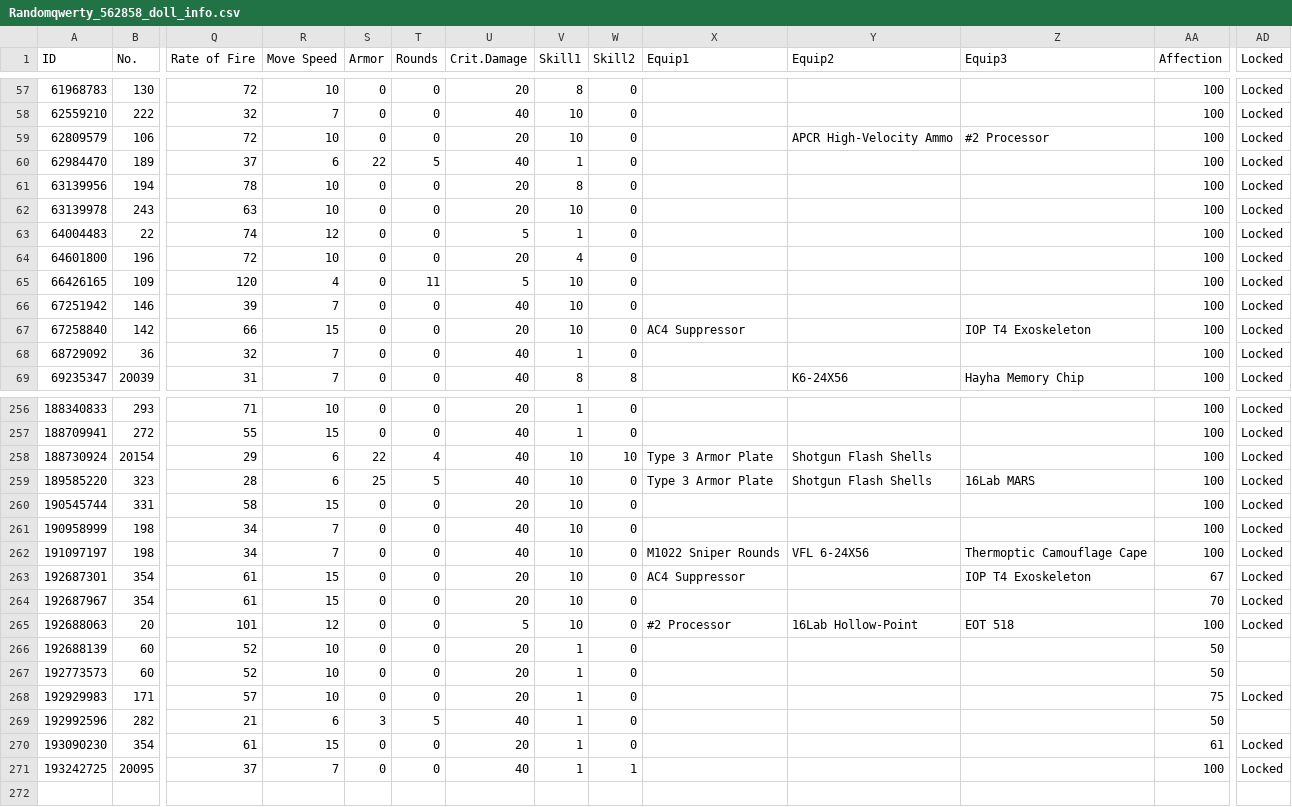
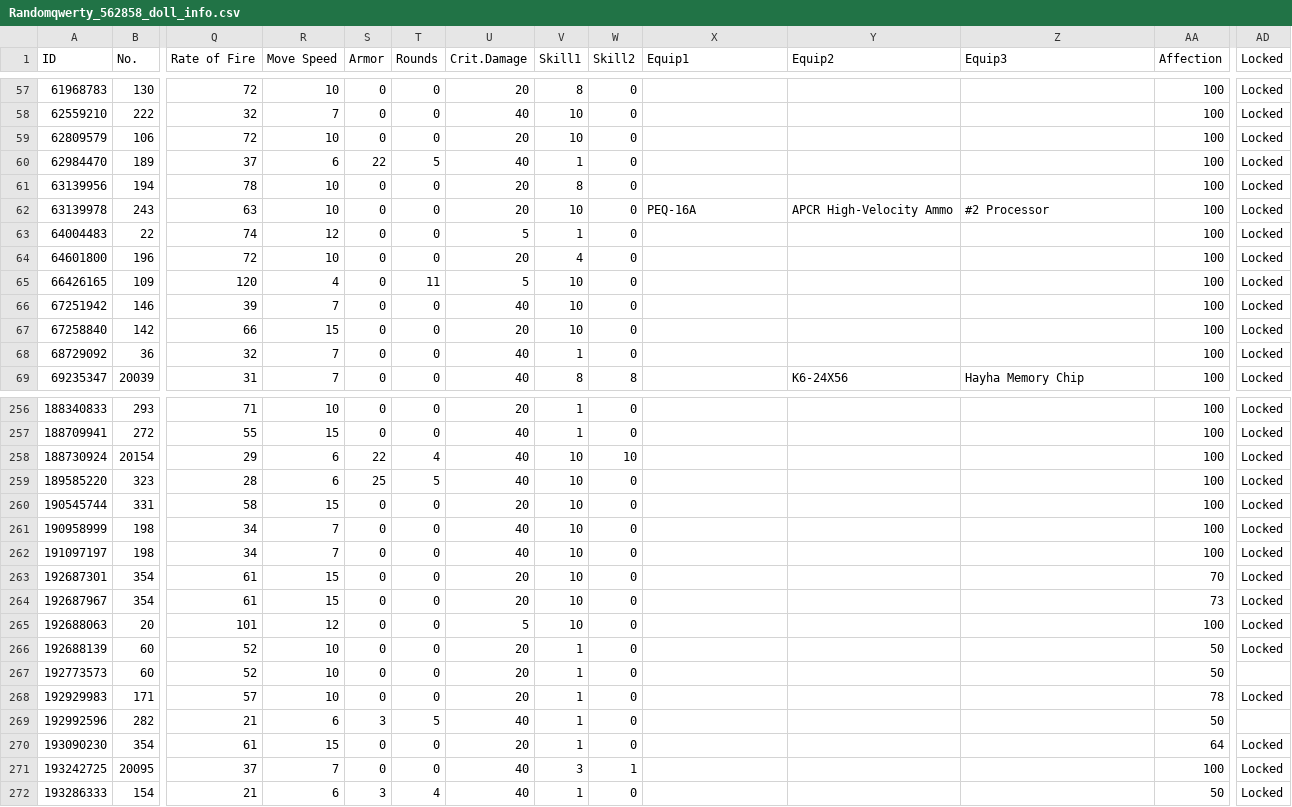
Before and after one commit to randomqwerty/randomqwerty_gfl, a CSV file: Randomqwerty_562858_doll_info.csv, drawn as a sheet; only a part is shown, gaps mark what is left out; rows hold the shown columns only; the diff covers the shown part only; the diff names each change by its address in the sheet, - before the commit and + after, or states it on an @@ line.

```diff
--- a/Randomqwerty_562858_doll_info.csv
+++ b/Randomqwerty_562858_doll_info.csv
-Y59 (Equip2): APCR High-Velocity Ammo
+Y59 (Equip2): (empty)
-Z59 (Equip3): #2 Processor
+Z59 (Equip3): (empty)
-X62 (Equip1): (empty)
+X62 (Equip1): PEQ-16A
-Y62 (Equip2): (empty)
+Y62 (Equip2): APCR High-Velocity Ammo
-Z62 (Equip3): (empty)
+Z62 (Equip3): #2 Processor
-X67 (Equip1): AC4 Suppressor
+X67 (Equip1): (empty)
-Z67 (Equip3): IOP T4 Exoskeleton
+Z67 (Equip3): (empty)
-X258:X259 (Equip1): Type 3 Armor Plate
+X258:X259 (Equip1): (empty)
-Y258:Y259 (Equip2): Shotgun Flash Shells
+Y258:Y259 (Equip2): (empty)
-Z259 (Equip3): 16Lab MARS
+Z259 (Equip3): (empty)
-X262 (Equip1): M1022 Sniper Rounds
+X262 (Equip1): (empty)
-Y262 (Equip2): VFL 6-24X56
+Y262 (Equip2): (empty)
-Z262 (Equip3): Thermoptic Camouflage Cape
+Z262 (Equip3): (empty)
-X263 (Equip1): AC4 Suppressor
+X263 (Equip1): (empty)
-Z263 (Equip3): IOP T4 Exoskeleton
+Z263 (Equip3): (empty)
-AA263 (Affection): 67
+AA263 (Affection): 70
-AA264 (Affection): 70
+AA264 (Affection): 73
-X265 (Equip1): #2 Processor
+X265 (Equip1): (empty)
-Y265 (Equip2): 16Lab Hollow-Point
+Y265 (Equip2): (empty)
-Z265 (Equip3): EOT 518
+Z265 (Equip3): (empty)
-AD266 (Locked): (empty)
+AD266 (Locked): Locked
-AA268 (Affection): 75
+AA268 (Affection): 78
-AA270 (Affection): 61
+AA270 (Affection): 64
-V271 (Skill1): 1
+V271 (Skill1): 3
+row 272: 193286333 | 154 | 21 | 6 | 3 | 4 | 40 | 1 | 0 |  |  |  | 50 | Locked
```
Also changed, not shown: 89 edited cells elsewhere in this file, Randomqwerty_562858__theater_optimize_team.csv, Randomqwerty_562858_coalition_info.csv, 3 other files.
